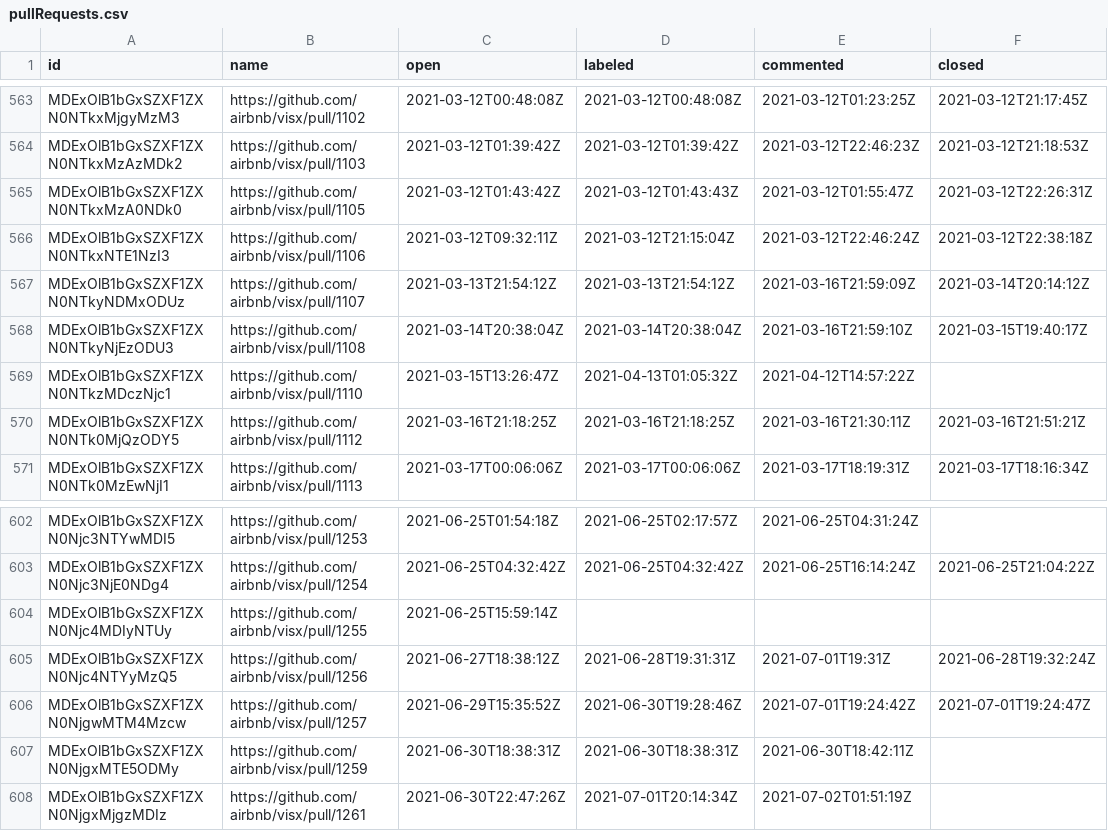
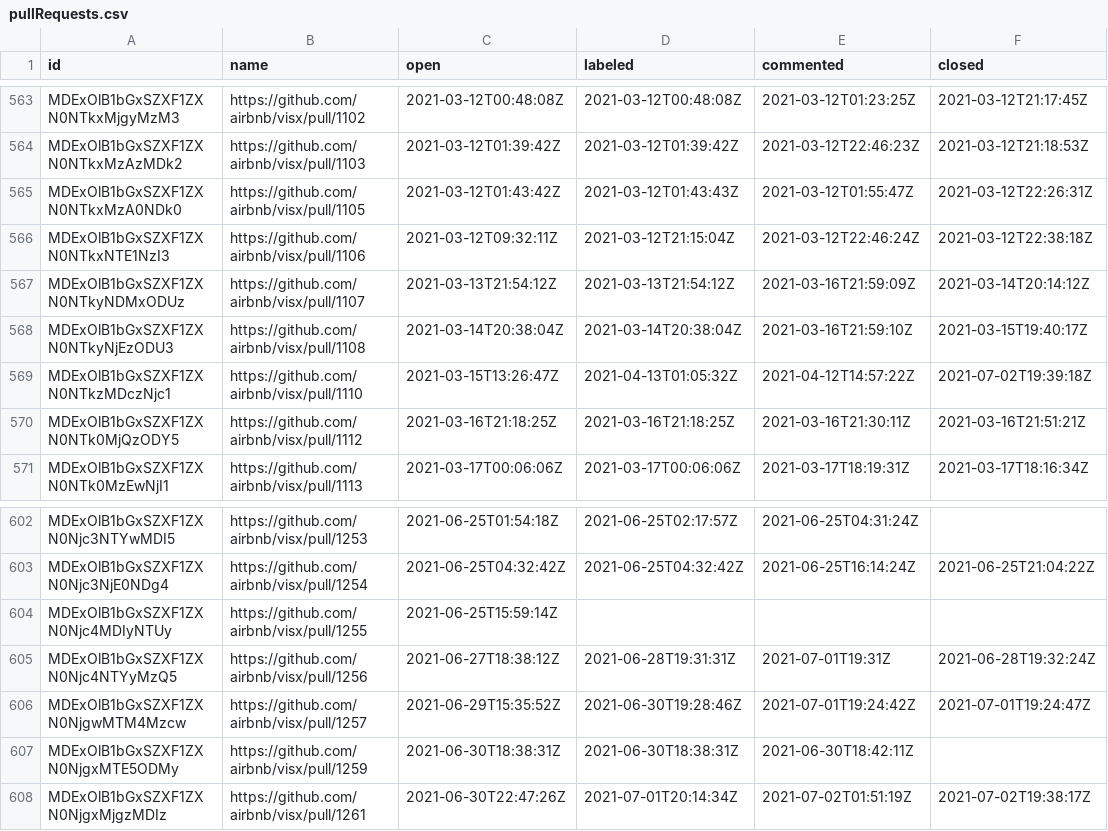
Before and after one commit to oselvar/oselvar-github-metrics, a CSV file: data/airbnb/visx/pullRequests.csv, drawn as a sheet; only a part is shown, gaps mark what is left out.

```diff
--- a/data/airbnb/visx/pullRequests.csv
+++ b/data/airbnb/visx/pullRequests.csv
@@ -568,3 +568,3 @@ MDExOlB1bGxSZXF1ZXN0NTkyNDMxODUz,https://github.com/airbnb/visx/pull/1107,2021-0
 MDExOlB1bGxSZXF1ZXN0NTkyNjEzODU3,https://github.com/airbnb/visx/pull/1108,2021-03-14T20:38:04Z,2021-03-14T20:38:04Z,2021-03-16T21:59:10Z,2021-03-15T19:40:17Z
-MDExOlB1bGxSZXF1ZXN0NTkzMDczNjc1,https://github.com/airbnb/visx/pull/1110,2021-03-15T13:26:47Z,2021-04-13T01:05:32Z,2021-04-12T14:57:22Z,
+MDExOlB1bGxSZXF1ZXN0NTkzMDczNjc1,https://github.com/airbnb/visx/pull/1110,2021-03-15T13:26:47Z,2021-04-13T01:05:32Z,2021-04-12T14:57:22Z,2021-07-02T19:39:18Z
 MDExOlB1bGxSZXF1ZXN0NTk0MjQzODY5,https://github.com/airbnb/visx/pull/1112,2021-03-16T21:18:25Z,2021-03-16T21:18:25Z,2021-03-16T21:30:11Z,2021-03-16T21:51:21Z
@@ -607,2 +607,2 @@ MDExOlB1bGxSZXF1ZXN0NjgwMTM4Mzcw,https://github.com/airbnb/visx/pull/1257,2021-0
 MDExOlB1bGxSZXF1ZXN0NjgxMTE5ODMy,https://github.com/airbnb/visx/pull/1259,2021-06-30T18:38:31Z,2021-06-30T18:38:31Z,2021-06-30T18:42:11Z,
-MDExOlB1bGxSZXF1ZXN0NjgxMjgzMDIz,https://github.com/airbnb/visx/pull/1261,2021-06-30T22:47:26Z,2021-07-01T20:14:34Z,2021-07-02T01:51:19Z,
+MDExOlB1bGxSZXF1ZXN0NjgxMjgzMDIz,https://github.com/airbnb/visx/pull/1261,2021-06-30T22:47:26Z,2021-07-01T20:14:34Z,2021-07-02T01:51:19Z,2021-07-02T19:38:17Z
```
Also changed, not shown: data/airbnb/visx/issues.csv, 3 other files.
